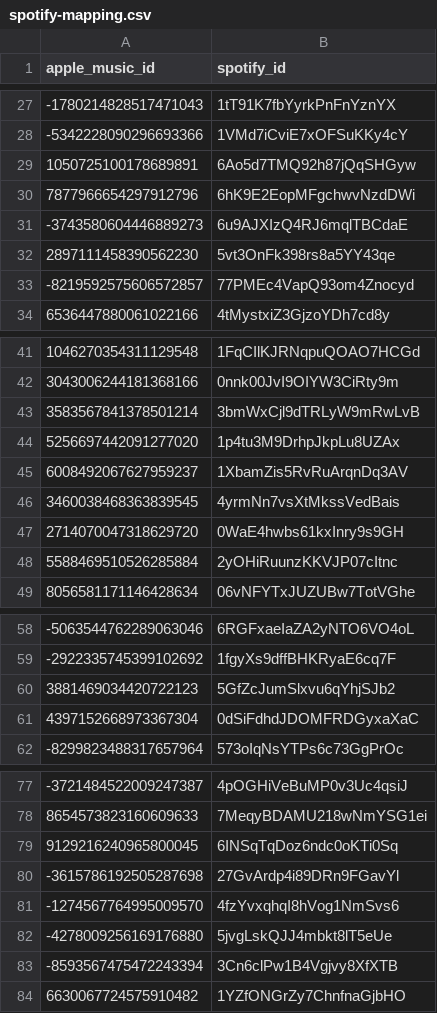
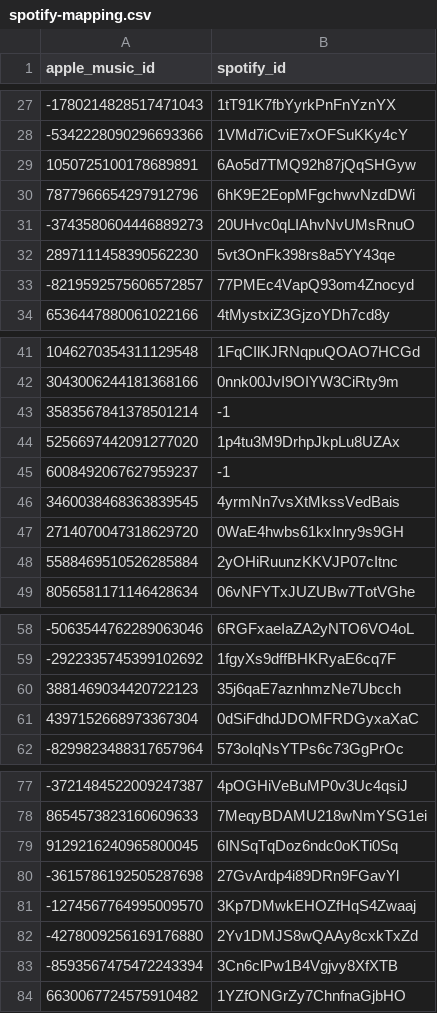
Before and after one commit to ArloL/music-stuff, a CSV file: spotify-mapping.csv, drawn as a sheet; only a part is shown, gaps mark what is left out.

Commit message:
map

```diff
--- a/spotify-mapping.csv
+++ b/spotify-mapping.csv
@@ -30,3 +30,3 @@ apple_music_id,spotify_id
 7877966654297912796,6hK9E2EopMFgchwvNzdDWi
--3743580604446889273,6u9AJXIzQ4RJ6mqlTBCdaE
+-3743580604446889273,20UHvc0qLIAhvNvUMsRnuO
 2897111458390562230,5vt3OnFk398rs8a5YY43qe
@@ -42,5 +42,5 @@ apple_music_id,spotify_id
 3043006244181368166,0nnk00JvI9OIYW3CiRty9m
-3583567841378501214,3bmWxCjl9dTRLyW9mRwLvB
+3583567841378501214,-1
 5256697442091277020,1p4tu3M9DrhpJkpLu8UZAx
-6008492067627959237,1XbamZis5RvRuArqnDq3AV
+6008492067627959237,-1
 3460038468363839545,4yrmNn7vsXtMkssVedBais
@@ -59,3 +59,3 @@ apple_music_id,spotify_id
 -2922335745399102692,1fgyXs9dffBHKRyaE6cq7F
-3881469034420722123,5GfZcJumSlxvu6qYhjSJb2
+3881469034420722123,35j6qaE7aznhmzNe7Ubcch
 4397152668973367304,0dSiFdhdJDOMFRDGyxaXaC
@@ -80,4 +80,4 @@ apple_music_id,spotify_id
 -3615786192505287698,27GvArdp4i89DRn9FGavYl
--1274567764995009570,4fzYvxqhqI8hVog1NmSvs6
--4278009256169176880,5jvgLskQJJ4mbkt8lT5eUe
+-1274567764995009570,3Kp7DMwkEHOZfHqS4Zwaaj
+-4278009256169176880,2Yv1DMJS8wQAAy8cxkTxZd
 -8593567475472243394,3Cn6clPw1B4Vgjvy8XfXTB
```
